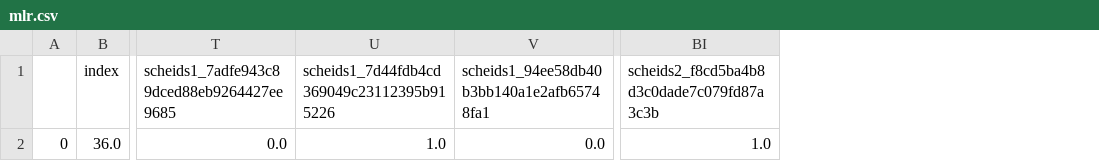
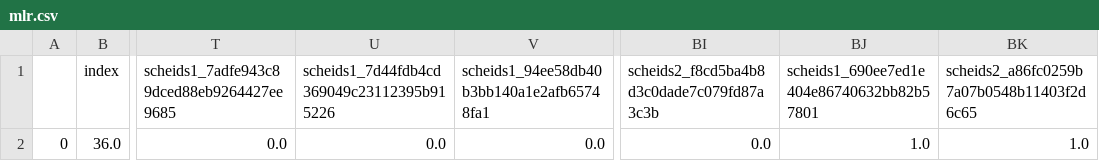
Before and after one commit to nonnehodes/Ipass, a CSV file: project_files/mlr.csv, drawn as a sheet; only a part is shown, gaps mark what is left out; the diff names each change by its address in the sheet, - before the commit and + after, or states it on an @@ line.

```diff
--- a/project_files/mlr.csv
+++ b/project_files/mlr.csv
+column BJ, rows 1-2: scheids1_690ee7ed1e404e86740632bb82b57801 | 1.0
+column BK, rows 1-2: scheids2_a86fc0259b7a07b0548b11403f2d6c65 | 1.0
-U2: 1.0
+U2: 0.0
-BI2: 1.0
+BI2: 0.0
```
Also changed, not shown: notebook/prediction.csv, project_files/cols.csv, 9 other files.
